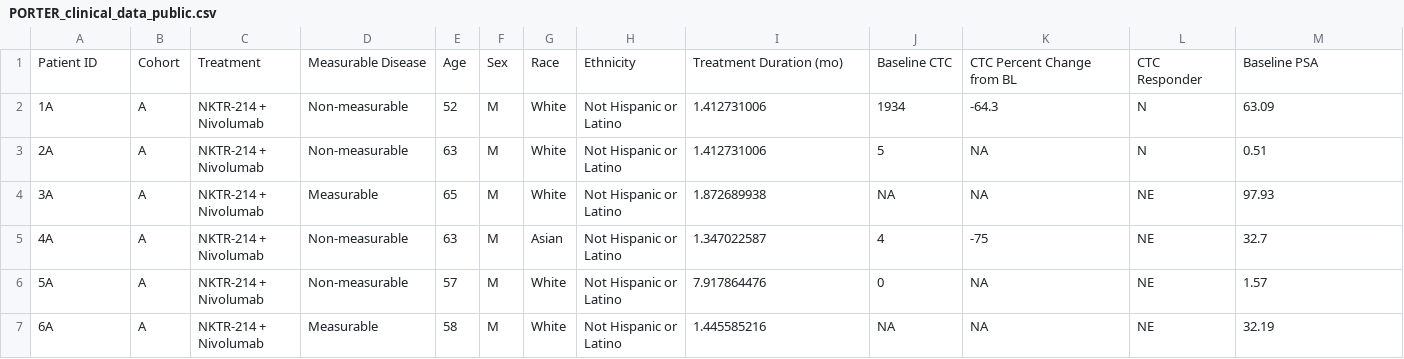
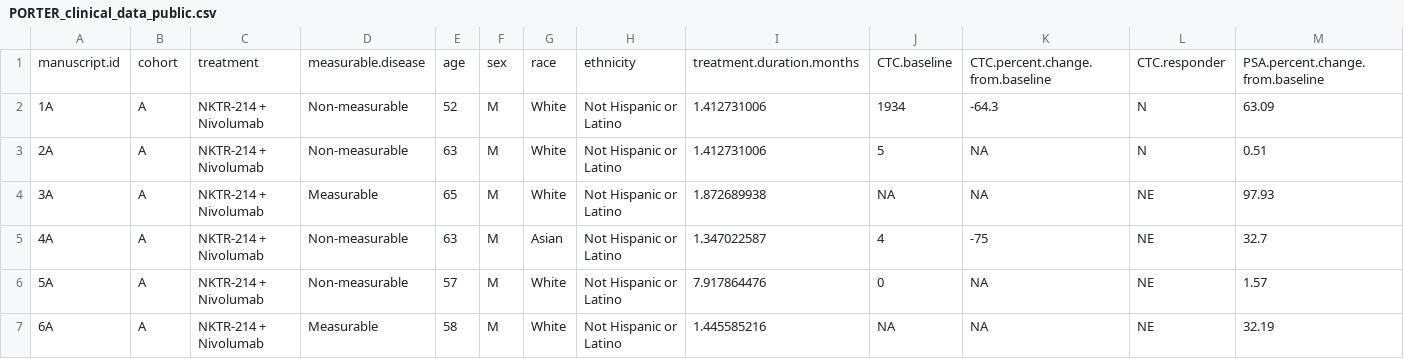
Before and after one commit to ParkerICI/porter-trial-data, a CSV file: clinical-data/PORTER_clinical_data_public.csv, drawn as a sheet; only a part is shown; removed rows and columns are numbered as before the commit, all else as after; rows hold the shown columns only; the diff names each change by its address in the sheet, - before the commit and + after, or states it on an @@ line.

Commit message:
Upload clinical datasets
Update clinical summary dataset, and upload AE, labs, and prior treatments datasets

```diff
--- a/clinical-data/PORTER_clinical_data_public.csv
+++ b/clinical-data/PORTER_clinical_data_public.csv
-row 1: Patient ID | Cohort | Treatment | Measurable Disease | Age | Sex | Race | Ethnicity | Treatment Duration (mo) | Baseline CTC | CTC Percent Change from BL | CTC Responder | Baseline PSA
+row 1: manuscript.id | cohort | treatment | measurable.disease | age | sex | race | ethnicity | treatment.duration.months | CTC.baseline | CTC.percent.change.from.baseline | CTC.responder | PSA.percent.change.from.baseline
```
Also changed, not shown: 4 other files.
